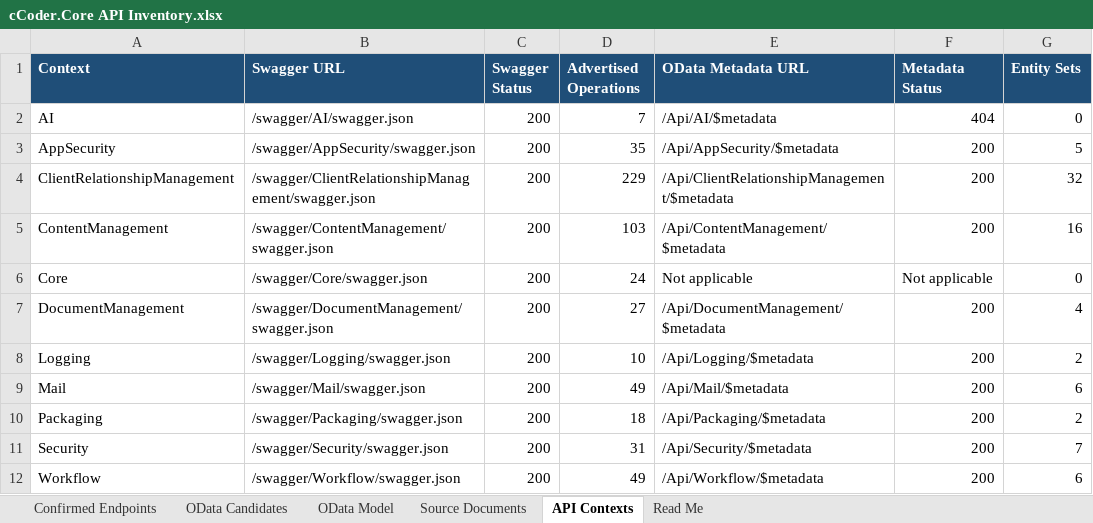
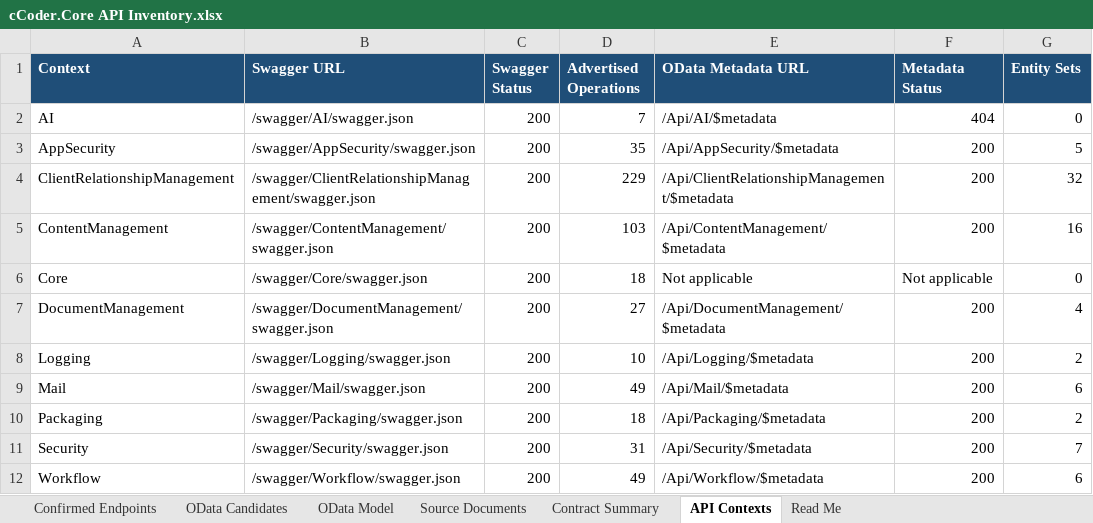
Before and after one commit to ccoder-co-uk/ccoder.Core, an Excel workbook: docs/api-compliance/cCoder.Core API Inventory.xlsx, sheet API Contexts, drawn as a sheet; values as stored, in another font and other column widths than the file's, no borders; table styles not drawn; the diff names each change by its address in the sheet, - before the commit and + after, or states it on an @@ line.

```diff
--- a/docs/api-compliance/cCoder.Core API Inventory.xlsx (sheet API Contexts)
+++ b/docs/api-compliance/cCoder.Core API Inventory.xlsx (sheet API Contexts)
+sheet tab: Contract Summary
-D6 (Advertised Operations): 24
+D6 (Advertised Operations): 18
```
Also changed, not shown: sheet Confirmed Endpoints, sheet Source Documents, sheet Read Me, 13 other files.
